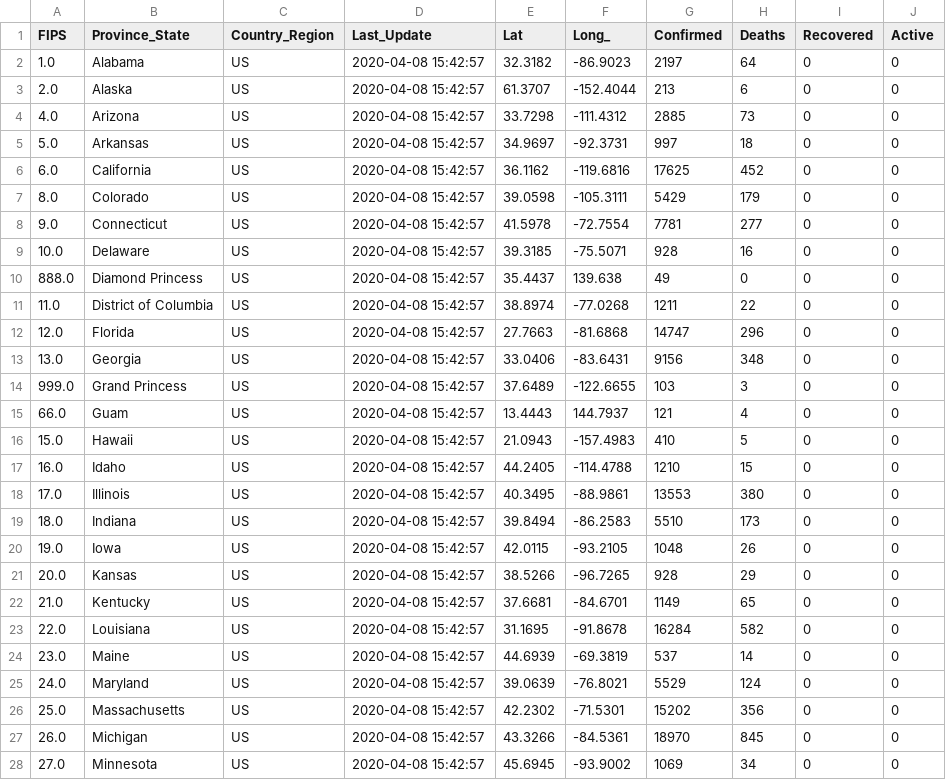
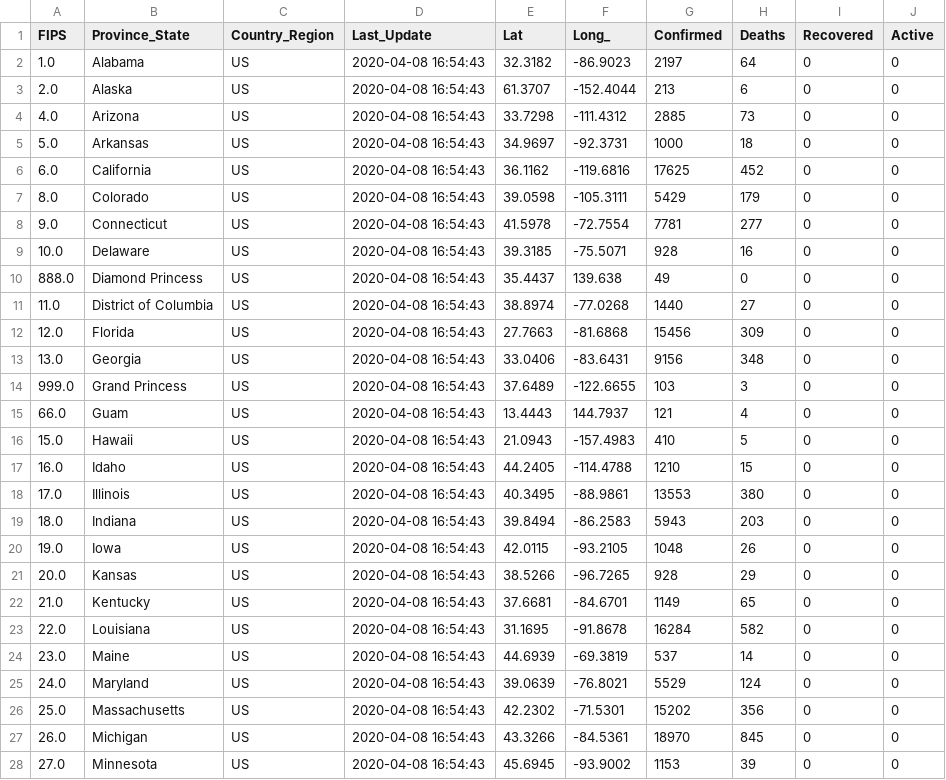
Before and after one commit to pablisco/virustrend, a CSV file: cache/cases_state.csv, drawn as a sheet; only a part is shown; the diff covers the shown part only.

```diff
--- a/cache/cases_state.csv
+++ b/cache/cases_state.csv
@@ -1,28 +1,28 @@
 FIPS,Province_State,Country_Region,Last_Update,Lat,Long_,Confirmed,Deaths,Recovered,Active
-1.0,Alabama,US,2020-04-08 15:42:57,32.3182,-86.9023,2197,64,0,0
-2.0,Alaska,US,2020-04-08 15:42:57,61.3707,-152.4044,213,6,0,0
-4.0,Arizona,US,2020-04-08 15:42:57,33.7298,-111.4312,2885,73,0,0
-5.0,Arkansas,US,2020-04-08 15:42:57,34.9697,-92.3731,997,18,0,0
-6.0,California,US,2020-04-08 15:42:57,36.1162,-119.6816,17625,452,0,0
-8.0,Colorado,US,2020-04-08 15:42:57,39.0598,-105.3111,5429,179,0,0
-9.0,Connecticut,US,2020-04-08 15:42:57,41.5978,-72.7554,7781,277,0,0
-10.0,Delaware,US,2020-04-08 15:42:57,39.3185,-75.5071,928,16,0,0
-888.0,Diamond Princess,US,2020-04-08 15:42:57,35.4437,139.638,49,0,0,0
-11.0,District of Columbia,US,2020-04-08 15:42:57,38.8974,-77.0268,1211,22,0,0
-12.0,Florida,US,2020-04-08 15:42:57,27.7663,-81.6868,14747,296,0,0
-13.0,Georgia,US,2020-04-08 15:42:57,33.0406,-83.6431,9156,348,0,0
-999.0,Grand Princess,US,2020-04-08 15:42:57,37.6489,-122.6655,103,3,0,0
-66.0,Guam,US,2020-04-08 15:42:57,13.4443,144.7937,121,4,0,0
-15.0,Hawaii,US,2020-04-08 15:42:57,21.0943,-157.4983,410,5,0,0
-16.0,Idaho,US,2020-04-08 15:42:57,44.2405,-114.4788,1210,15,0,0
-17.0,Illinois,US,2020-04-08 15:42:57,40.3495,-88.9861,13553,380,0,0
-18.0,Indiana,US,2020-04-08 15:42:57,39.8494,-86.2583,5510,173,0,0
-19.0,Iowa,US,2020-04-08 15:42:57,42.0115,-93.2105,1048,26,0,0
-20.0,Kansas,US,2020-04-08 15:42:57,38.5266,-96.7265,928,29,0,0
-21.0,Kentucky,US,2020-04-08 15:42:57,37.6681,-84.6701,1149,65,0,0
-22.0,Louisiana,US,2020-04-08 15:42:57,31.1695,-91.8678,16284,582,0,0
-23.0,Maine,US,2020-04-08 15:42:57,44.6939,-69.3819,537,14,0,0
-24.0,Maryland,US,2020-04-08 15:42:57,39.0639,-76.8021,5529,124,0,0
-25.0,Massachusetts,US,2020-04-08 15:42:57,42.2302,-71.5301,15202,356,0,0
-26.0,Michigan,US,2020-04-08 15:42:57,43.3266,-84.5361,18970,845,0,0
-27.0,Minnesota,US,2020-04-08 15:42:57,45.6945,-93.9002,1069,34,0,0
+1.0,Alabama,US,2020-04-08 16:54:43,32.3182,-86.9023,2197,64,0,0
+2.0,Alaska,US,2020-04-08 16:54:43,61.3707,-152.4044,213,6,0,0
+4.0,Arizona,US,2020-04-08 16:54:43,33.7298,-111.4312,2885,73,0,0
+5.0,Arkansas,US,2020-04-08 16:54:43,34.9697,-92.3731,1000,18,0,0
+6.0,California,US,2020-04-08 16:54:43,36.1162,-119.6816,17625,452,0,0
+8.0,Colorado,US,2020-04-08 16:54:43,39.0598,-105.3111,5429,179,0,0
+9.0,Connecticut,US,2020-04-08 16:54:43,41.5978,-72.7554,7781,277,0,0
+10.0,Delaware,US,2020-04-08 16:54:43,39.3185,-75.5071,928,16,0,0
+888.0,Diamond Princess,US,2020-04-08 16:54:43,35.4437,139.638,49,0,0,0
+11.0,District of Columbia,US,2020-04-08 16:54:43,38.8974,-77.0268,1440,27,0,0
+12.0,Florida,US,2020-04-08 16:54:43,27.7663,-81.6868,15456,309,0,0
+13.0,Georgia,US,2020-04-08 16:54:43,33.0406,-83.6431,9156,348,0,0
+999.0,Grand Princess,US,2020-04-08 16:54:43,37.6489,-122.6655,103,3,0,0
+66.0,Guam,US,2020-04-08 16:54:43,13.4443,144.7937,121,4,0,0
+15.0,Hawaii,US,2020-04-08 16:54:43,21.0943,-157.4983,410,5,0,0
+16.0,Idaho,US,2020-04-08 16:54:43,44.2405,-114.4788,1210,15,0,0
+17.0,Illinois,US,2020-04-08 16:54:43,40.3495,-88.9861,13553,380,0,0
+18.0,Indiana,US,2020-04-08 16:54:43,39.8494,-86.2583,5943,203,0,0
+19.0,Iowa,US,2020-04-08 16:54:43,42.0115,-93.2105,1048,26,0,0
+20.0,Kansas,US,2020-04-08 16:54:43,38.5266,-96.7265,928,29,0,0
+21.0,Kentucky,US,2020-04-08 16:54:43,37.6681,-84.6701,1149,65,0,0
+22.0,Louisiana,US,2020-04-08 16:54:43,31.1695,-91.8678,16284,582,0,0
+23.0,Maine,US,2020-04-08 16:54:43,44.6939,-69.3819,537,14,0,0
+24.0,Maryland,US,2020-04-08 16:54:43,39.0639,-76.8021,5529,124,0,0
+25.0,Massachusetts,US,2020-04-08 16:54:43,42.2302,-71.5301,15202,356,0,0
+26.0,Michigan,US,2020-04-08 16:54:43,43.3266,-84.5361,18970,845,0,0
+27.0,Minnesota,US,2020-04-08 16:54:43,45.6945,-93.9002,1153,39,0,0
```
Also changed, not shown: 39 edited cells elsewhere in this file, cache/cases.csv, cache/cases_country.csv, 52 other files.
